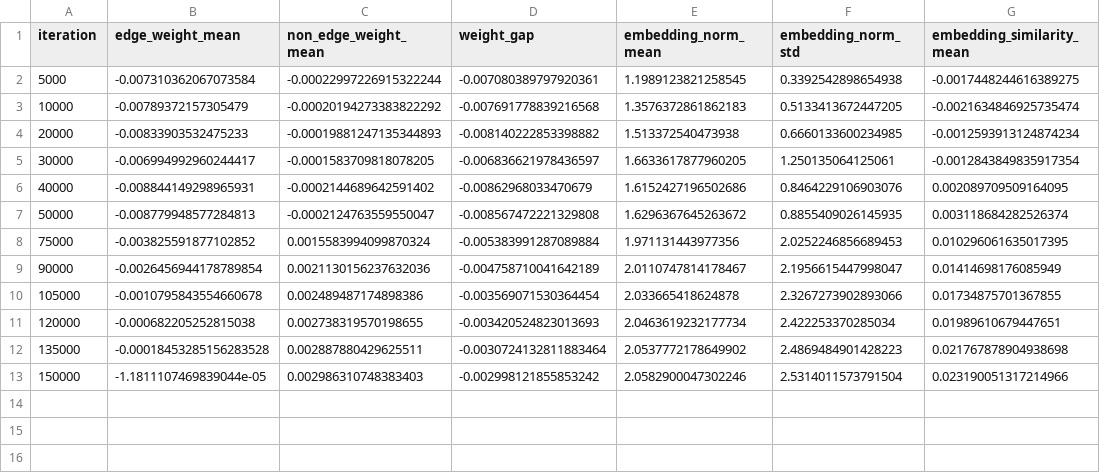
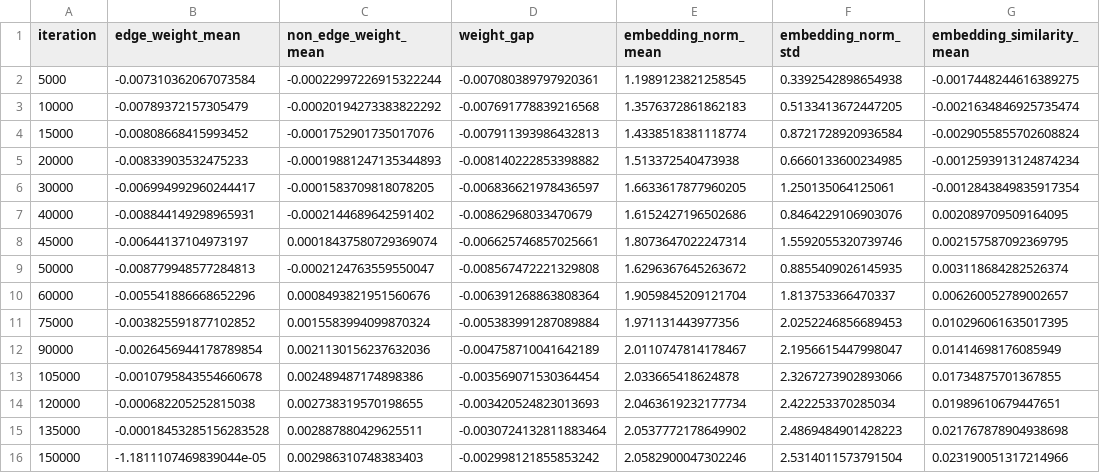
Before and after one commit to greatzby/LLM2, a CSV file: analysis_results/summary_statistics.csv, drawn as a sheet; the diff names each change by its address in the sheet, - before the commit and + after, or states it on an @@ line.

```diff
--- a/analysis_results/summary_statistics.csv
+++ b/analysis_results/summary_statistics.csv
+row 4: 15000 | -0.00808668415993452 | -0.0001752901735017076 | -0.007911393986432813 | 1.4338518381118774 | 0.8721728920936584 | -0.0029055855702608824
+row 8: 45000 | -0.00644137104973197 | 0.00018437580729369074 | -0.006625746857025661 | 1.8073647022247314 | 1.5592055320739746 | 0.002157587092369795
+row 10: 60000 | -0.005541886668652296 | 0.0008493821951560676 | -0.006391268863808364 | 1.9059845209121704 | 1.813753366470337 | 0.006260052789002657
```
Also changed, not shown: 20 other files.
